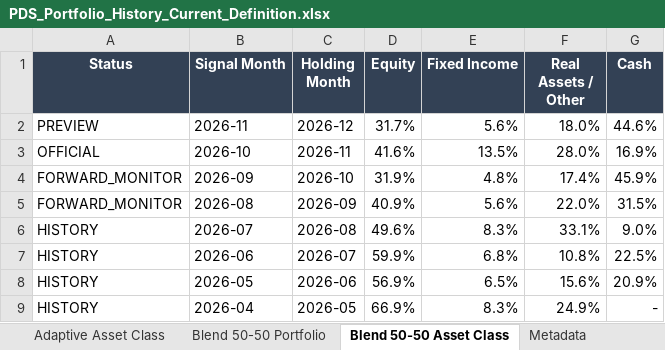
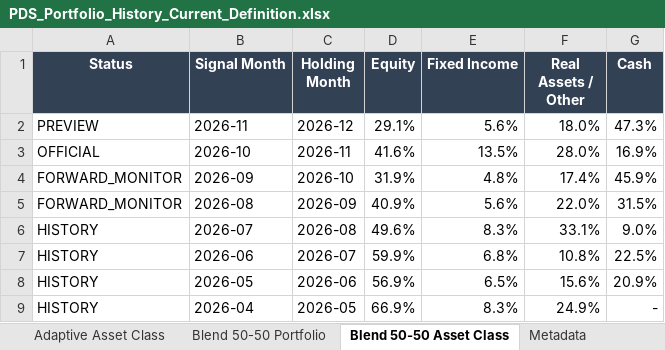
Before and after one commit to slackquant80/slackquant-research, an Excel workbook: public/assets/systems/pds/PDS_Portfolio_History_Current_Definition.xlsx, sheet Blend 50-50 Asset Class, drawn as a sheet; only a part is shown; values as stored, in another font and other column widths than the file's, no borders; the diff names each change by its address in the sheet, - before the commit and + after, or states it on an @@ line.

```diff
--- a/public/assets/systems/pds/PDS_Portfolio_History_Current_Definition.xlsx (sheet Blend 50-50 Asset Class)
+++ b/public/assets/systems/pds/PDS_Portfolio_History_Current_Definition.xlsx (sheet Blend 50-50 Asset Class)
-D2 (Equity): 31.7%
+D2 (Equity): 29.1%
-G2 (Cash): 44.6%
+G2 (Cash): 47.3%
```
Also changed, not shown: sheet Adaptive Asset Class, sheet Blend 50-50 Portfolio, sheet Adaptive Portfolio, sheet Core Asset Class, sheet Core Portfolio, public/data/systems/pds/public_recent_12m_returns.xlsx, 16 other files.
